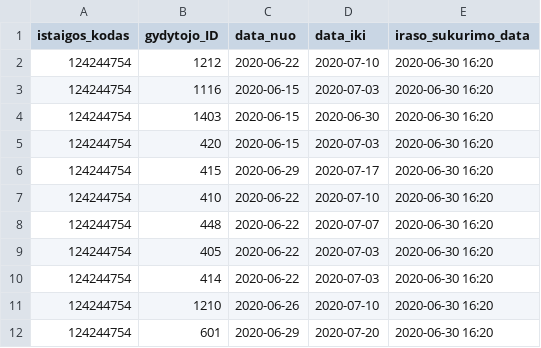
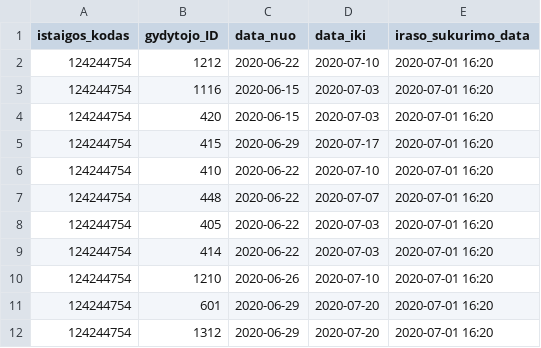
Before and after one commit to vilnius/karoliniskiu-poliklinika, a CSV file: 124244754_doctors_excluded.csv, drawn as a sheet.

```diff
--- a/124244754_doctors_excluded.csv
+++ b/124244754_doctors_excluded.csv
@@ -1,12 +1,12 @@
 istaigos_kodas;gydytojo_ID;data_nuo;data_iki;iraso_sukurimo_data;
-124244754;1212;2020-06-22;2020-07-10;2020-06-30 16:20
-124244754;1116;2020-06-15;2020-07-03;2020-06-30 16:20
-124244754;1403;2020-06-15;2020-06-30;2020-06-30 16:20
-124244754;420;2020-06-15;2020-07-03;2020-06-30 16:20
-124244754;415;2020-06-29;2020-07-17;2020-06-30 16:20
-124244754;410;2020-06-22;2020-07-10;2020-06-30 16:20
-124244754;448;2020-06-22;2020-07-07;2020-06-30 16:20
-124244754;405;2020-06-22;2020-07-03;2020-06-30 16:20
-124244754;414;2020-06-22;2020-07-03;2020-06-30 16:20
-124244754;1210;2020-06-26;2020-07-10;2020-06-30 16:20
-124244754;601;2020-06-29;2020-07-20;2020-06-30 16:20
+124244754;1212;2020-06-22;2020-07-10;2020-07-01 16:20
+124244754;1116;2020-06-15;2020-07-03;2020-07-01 16:20
+124244754;420;2020-06-15;2020-07-03;2020-07-01 16:20
+124244754;415;2020-06-29;2020-07-17;2020-07-01 16:20
+124244754;410;2020-06-22;2020-07-10;2020-07-01 16:20
+124244754;448;2020-06-22;2020-07-07;2020-07-01 16:20
+124244754;405;2020-06-22;2020-07-03;2020-07-01 16:20
+124244754;414;2020-06-22;2020-07-03;2020-07-01 16:20
+124244754;1210;2020-06-26;2020-07-10;2020-07-01 16:20
+124244754;601;2020-06-29;2020-07-20;2020-07-01 16:20
+124244754;1312;2020-06-29;2020-07-20;2020-07-01 16:20
```
Also changed, not shown: 124244754_family_doctors_list.csv, 1 other file.
